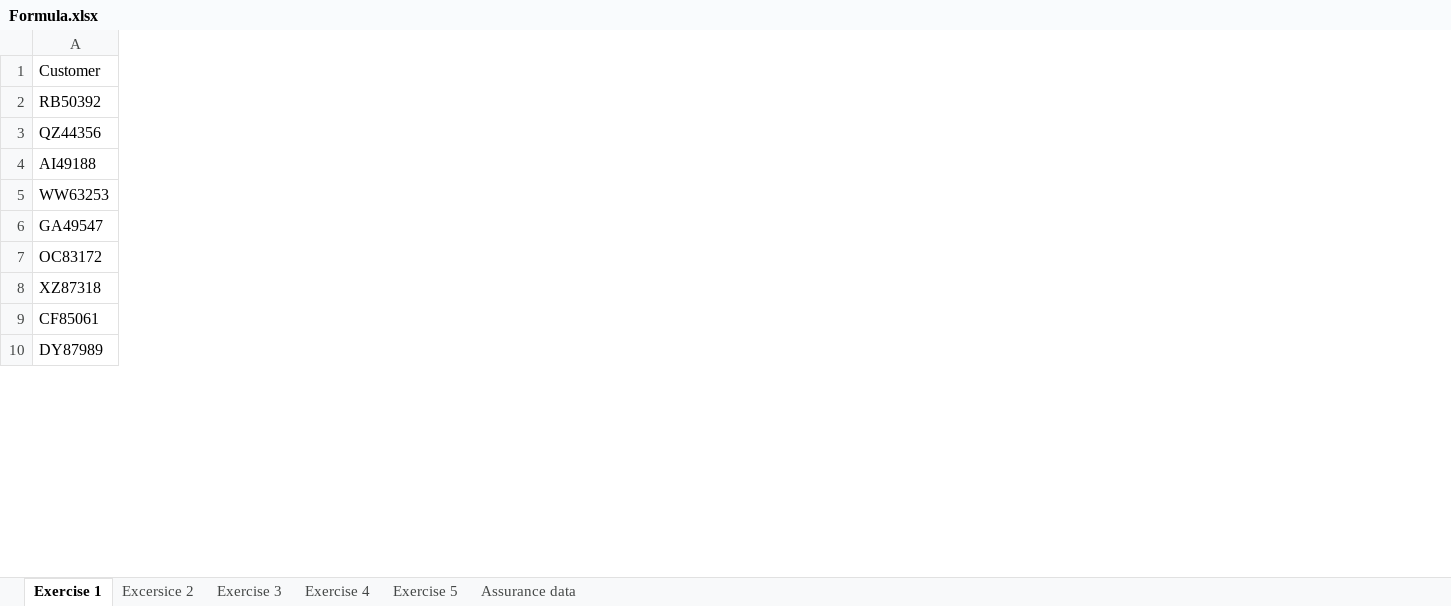
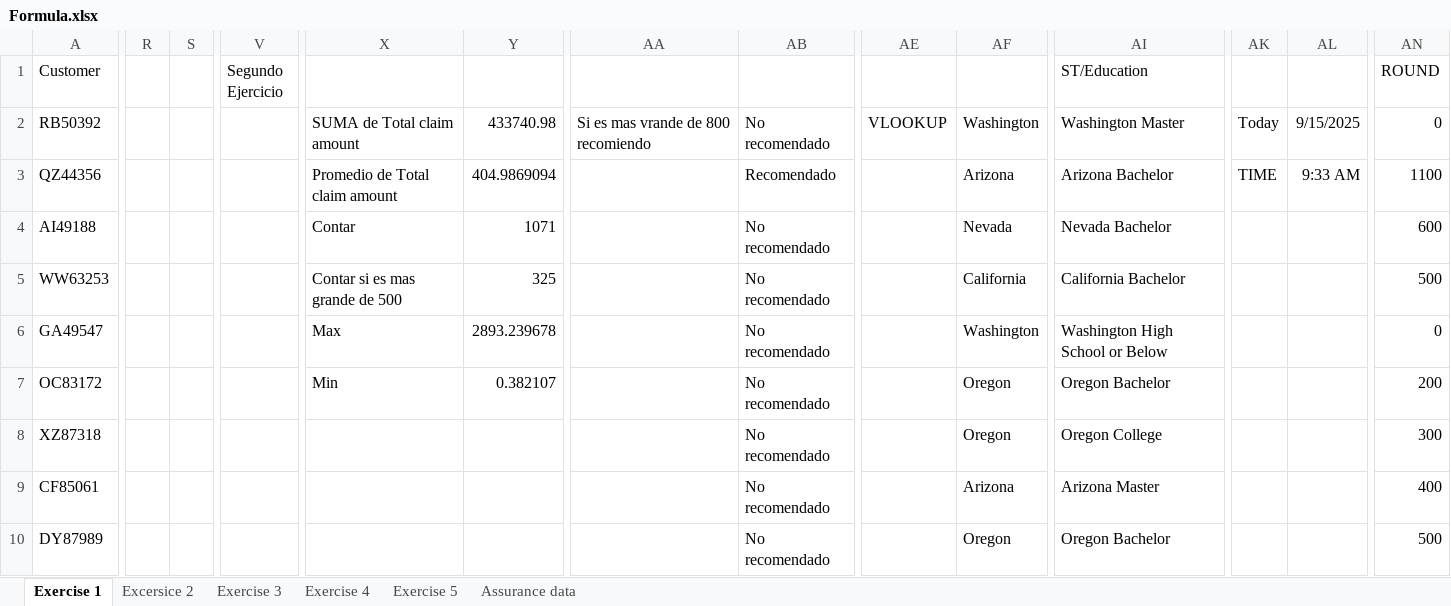
Before and after one commit to Enriqueml1/Enrique-Mulder-, an Excel workbook: Formula.xlsx, sheet Exercise 1, drawn as a sheet; only a part is shown, gaps mark what is left out; values as stored, in another font and other column widths than the file's, no borders; the diff covers the shown part only; the diff names each change by its address in the sheet, - before the commit and + after, or states it on an @@ line.

Commit message:
Add files via upload

```diff
--- a/Formula.xlsx (sheet Exercise 1)
+++ b/Formula.xlsx (sheet Exercise 1)
+column R, empty
+column S, empty
+column V (Segundo Ejercicio), empty
+column X, rows 2-7: SUMA de Total claim amount | Promedio de Total claim amount | Contar | Contar si es mas grande de 500 | Max | Min
+column Y, rows 2-7: 433740.98 | 404.9869094 | 1071 | 325 | 2893.239678 | 0.382107
+column AA, row 2: Si es mas vrande de 800 recomiendo
+column AB, rows 2-10: No recomendado | Recomendado | No recomendado | No recomendado | No recomendado | No recomendado | No recomendado | No recomendado | No recomendado
+column AE, row 2: VLOOKUP
+column AF, rows 2-10: Washington | Arizona | Nevada | California | Washington | Oregon | Oregon | Arizona | Oregon
+column AI (ST/Education), rows 2-10: Washington Master | Arizona Bachelor | Nevada Bachelor | California Bachelor | Washington High School or Below | Oregon Bachelor | Oregon College | Arizona Master | Oregon Bachelor
+column AK, rows 2-3: Today | TIME
+column AL, rows 2-3: 9/15/2025 | 9:33 AM
+column AN (ROUND), rows 2-10: 0 | 1100 | 600 | 500 | 0 | 200 | 300 | 400 | 500
```
Also changed, not shown: 10 added columns elsewhere in this sheet, sheet Exercise 5.
